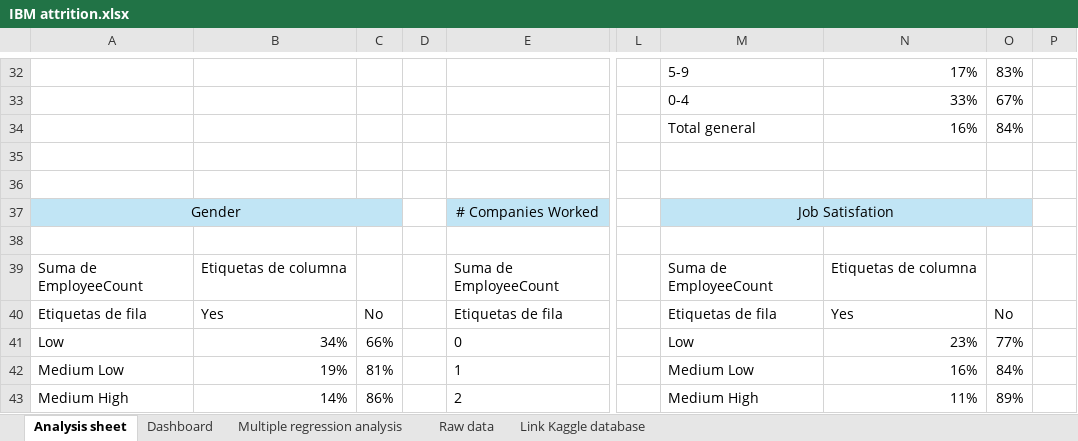
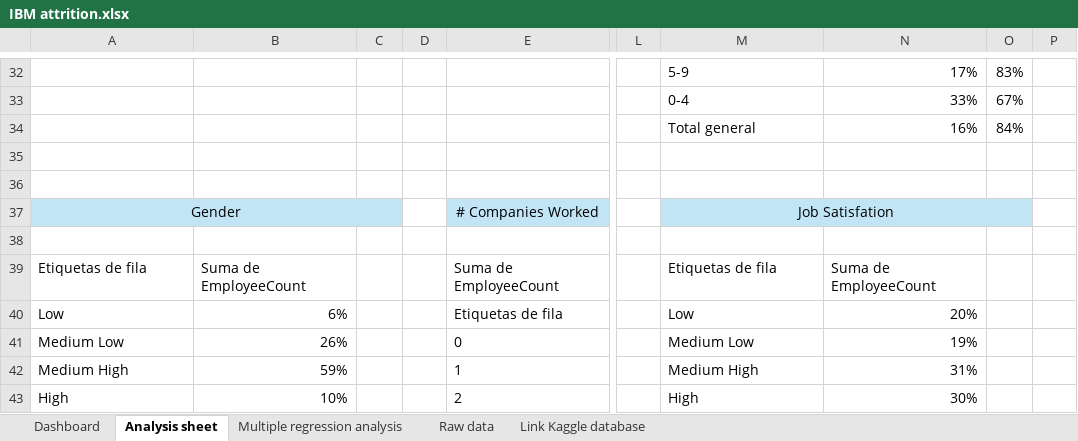
Before and after one commit to AngelhMallorca/Practica_Excel_IBM, an Excel workbook: IBM attrition.xlsx, sheet Analysis sheet, drawn as a sheet; only a part is shown, gaps mark what is left out; values as stored, in another font and other column widths than the file's, no borders; the diff covers the shown part only; the diff names each change by its address in the sheet, - before the commit and + after, or states it on an @@ line.

Commit message:
Update IBM attrition.xlsx

```diff
--- a/IBM attrition.xlsx (sheet Analysis sheet)
+++ b/IBM attrition.xlsx (sheet Analysis sheet)
@@ sheet tab order changed: Dashboard | Analysis sheet | Multiple regression analysis | Raw data | Link Kaggle database @@
-A39: Suma de EmployeeCount
+A39: Etiquetas de fila
-B39: Etiquetas de columna
+B39: Suma de EmployeeCount
-M39: Suma de EmployeeCount
+M39: Etiquetas de fila
-N39: Etiquetas de columna
+N39: Suma de EmployeeCount
-A40: Etiquetas de fila
+A40: Low
-B40: Yes
+B40: 6%
-C40: No
+C40: (empty)
-M40: Etiquetas de fila
+M40: Low
-N40: Yes
+N40: 20%
-O40: No
+O40: (empty)
-A41: Low
+A41: Medium Low
-B41: 34%
+B41: 26%
-C41: 66%
+C41: (empty)
-M41: Low
+M41: Medium Low
-N41: 23%
+N41: 19%
-O41: 77%
+O41: (empty)
-A42: Medium Low
+A42: Medium High
-B42: 19%
+B42: 59%
-C42: 81%
+C42: (empty)
-M42: Medium Low
+M42: Medium High
-N42: 16%
+N42: 31%
-O42: 84%
+O42: (empty)
-A43: Medium High
+A43: High
-B43: 14%
+B43: 10%
-C43: 86%
+C43: (empty)
-M43: Medium High
+M43: High
-N43: 11%
+N43: 30%
-O43: 89%
+O43: (empty)
```
Also changed, not shown: 43 edited cells elsewhere in this sheet, charts or pictures.
